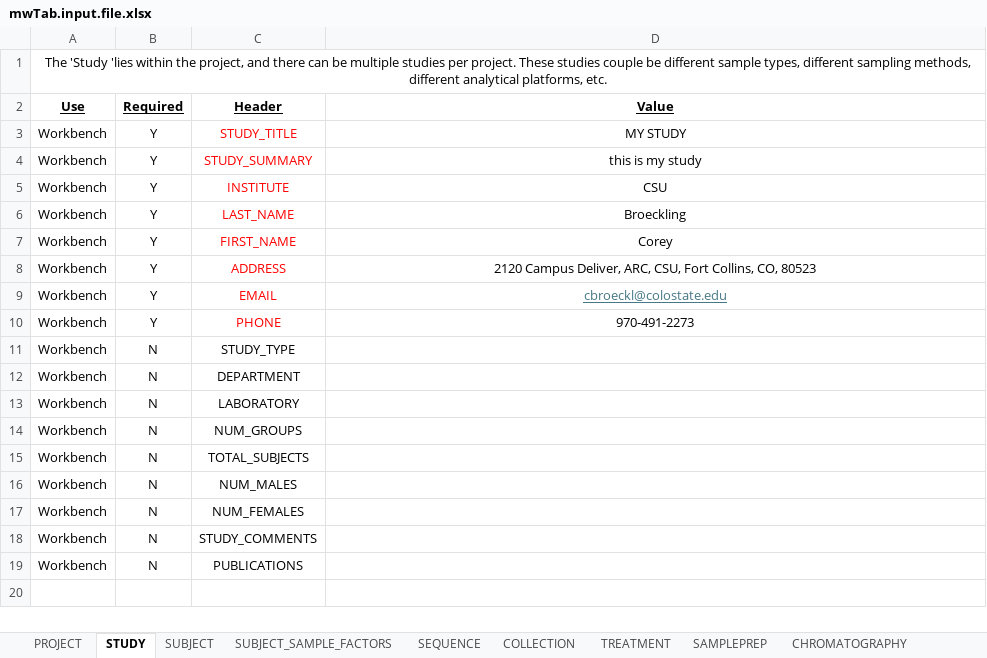
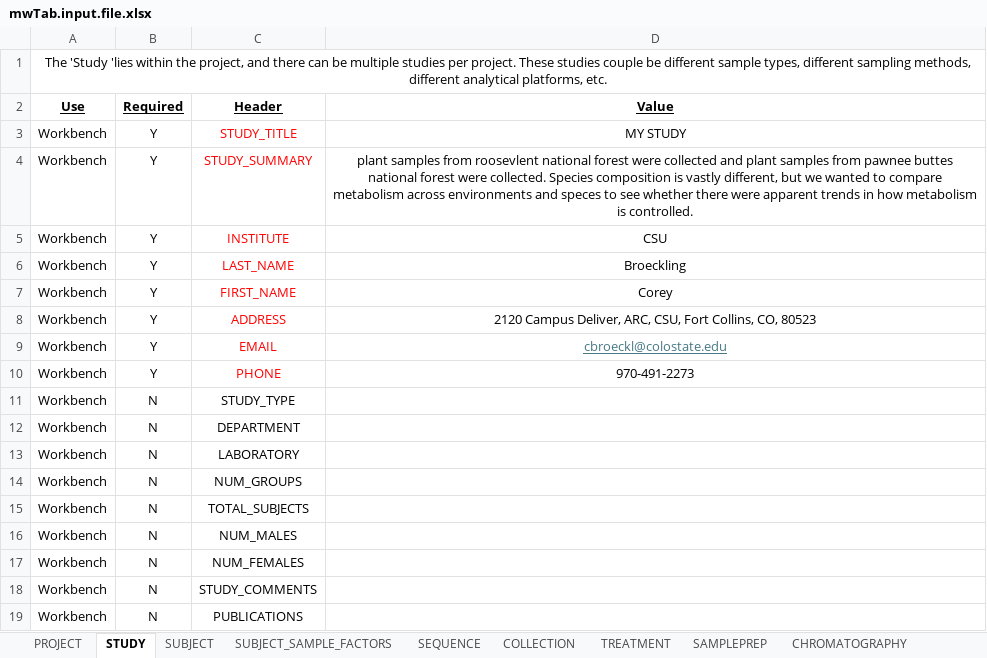
Before and after one commit to cbroeckl/csu.pmf.tools, an Excel workbook: inst/params/mwTab.input.file.xlsx, sheet STUDY, drawn as a sheet; values as stored, in another font and other column widths than the file's, no borders; the diff names each change by its address in the sheet, - before the commit and + after, or states it on an @@ line.

Commit message:
Update mwTab.input.file.xlsx

```diff
--- a/inst/params/mwTab.input.file.xlsx (sheet STUDY)
+++ b/inst/params/mwTab.input.file.xlsx (sheet STUDY)
-D4 (Value): this is my study
+D4 (Value): plant samples from roosevlent national forest were collected and plant samples from pawnee buttes national forest were collected. Species composition is vastly different, but we wanted to compare metabolism across environments and speces to see whether there were apparent trends in how metabolism is controlled.
```
